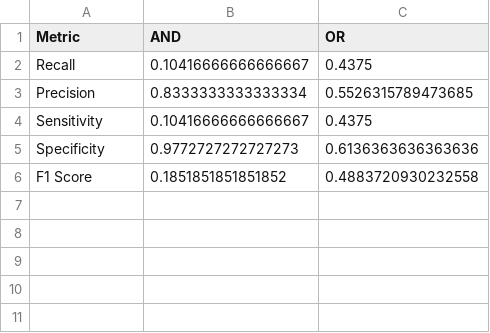
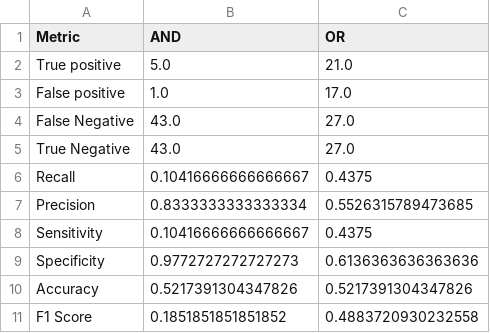
Before and after one commit to krumsieklab/microbe-metabolite-interaction, a CSV file: M2Interact/biocrust/results/micromet2_raw_performance_metrics.csv, drawn as a sheet.

```diff
--- a/M2Interact/biocrust/results/micromet2_raw_performance_metrics.csv
+++ b/M2Interact/biocrust/results/micromet2_raw_performance_metrics.csv
@@ -1,2 +1,6 @@
 Metric,AND,OR
+True positive,5.0,21.0
+False positive,1.0,17.0
+False Negative,43.0,27.0
+True Negative,43.0,27.0
 Recall,0.10416666666666667,0.4375
@@ -5,2 +9,3 @@ Sensitivity,0.10416666666666667,0.4375
 Specificity,0.9772727272727273,0.6136363636363636
+Accuracy,0.5217391304347826,0.5217391304347826
 F1 Score,0.1851851851851852,0.4883720930232558
```
Also changed, not shown: M2Interact/biocrust/results/micromet2_pt_clr_performance_metrics.csv, 2 other files.
